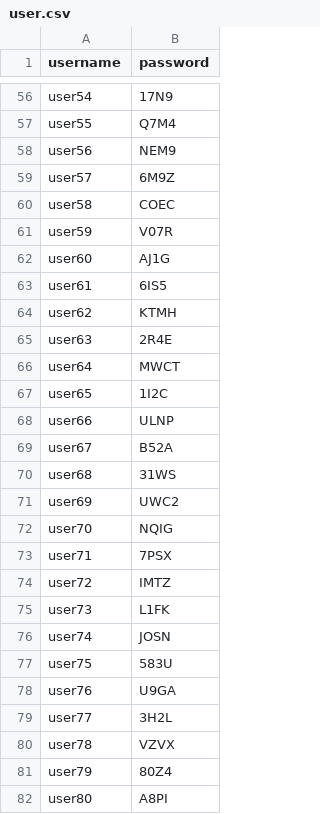
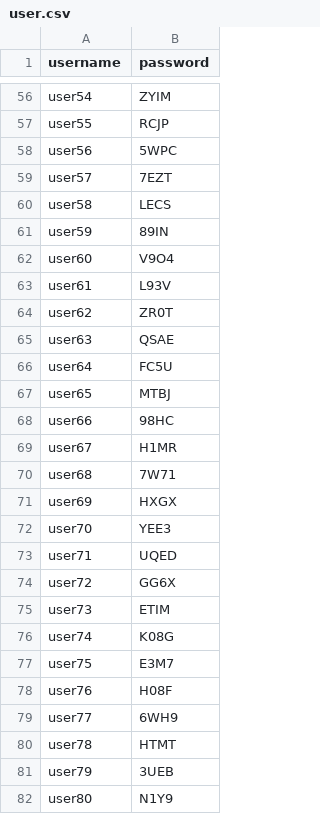
Before and after one commit to bellineq/blogtagging, a CSV file: data/user.csv, drawn as a sheet; only a part is shown, gaps mark what is left out; the diff covers the shown part only; the diff names each change by its address in the sheet, - before the commit and + after, or states it on an @@ line.

```diff
--- a/data/user.csv
+++ b/data/user.csv
-B56 (password): 17N9
+B56 (password): ZYIM
-B57 (password): Q7M4
+B57 (password): RCJP
-B58 (password): NEM9
+B58 (password): 5WPC
-B59 (password): 6M9Z
+B59 (password): 7EZT
-B60 (password): COEC
+B60 (password): LECS
-B61 (password): V07R
+B61 (password): 89IN
-B62 (password): AJ1G
+B62 (password): V9O4
-B63 (password): 6IS5
+B63 (password): L93V
-B64 (password): KTMH
+B64 (password): ZR0T
-B65 (password): 2R4E
+B65 (password): QSAE
-B66 (password): MWCT
+B66 (password): FC5U
-B67 (password): 1I2C
+B67 (password): MTBJ
-B68 (password): ULNP
+B68 (password): 98HC
-B69 (password): B52A
+B69 (password): H1MR
-B70 (password): 31WS
+B70 (password): 7W71
-B71 (password): UWC2
+B71 (password): HXGX
-B72 (password): NQIG
+B72 (password): YEE3
-B73 (password): 7PSX
+B73 (password): UQED
-B74 (password): IMTZ
+B74 (password): GG6X
-B75 (password): L1FK
+B75 (password): ETIM
-B76 (password): JOSN
+B76 (password): K08G
-B77 (password): 583U
+B77 (password): E3M7
-B78 (password): U9GA
+B78 (password): H08F
-B79 (password): 3H2L
+B79 (password): 6WH9
-B80 (password): VZVX
+B80 (password): HTMT
-B81 (password): 80Z4
+B81 (password): 3UEB
-B82 (password): A8PI
+B82 (password): N1Y9
```
Also changed, not shown: 74 edited cells elsewhere in this file, 2 other files.
